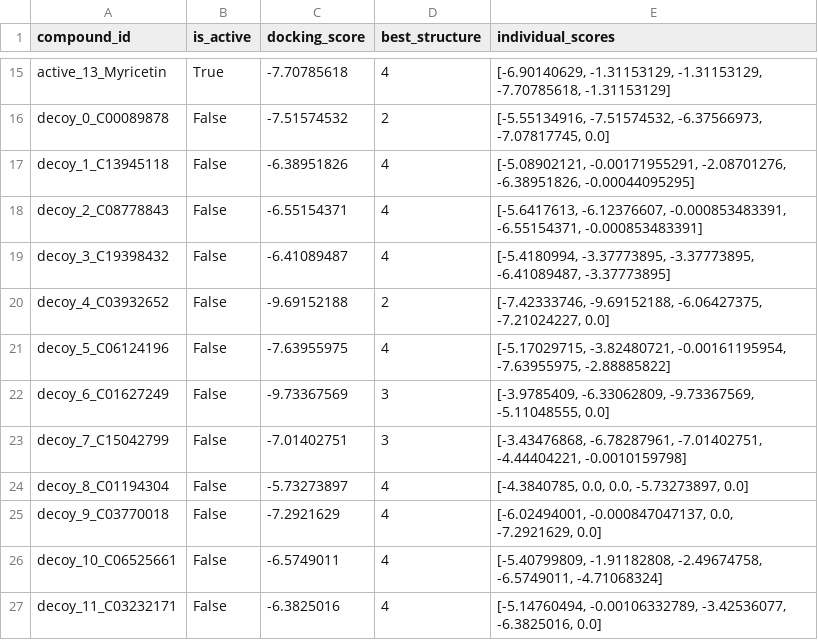
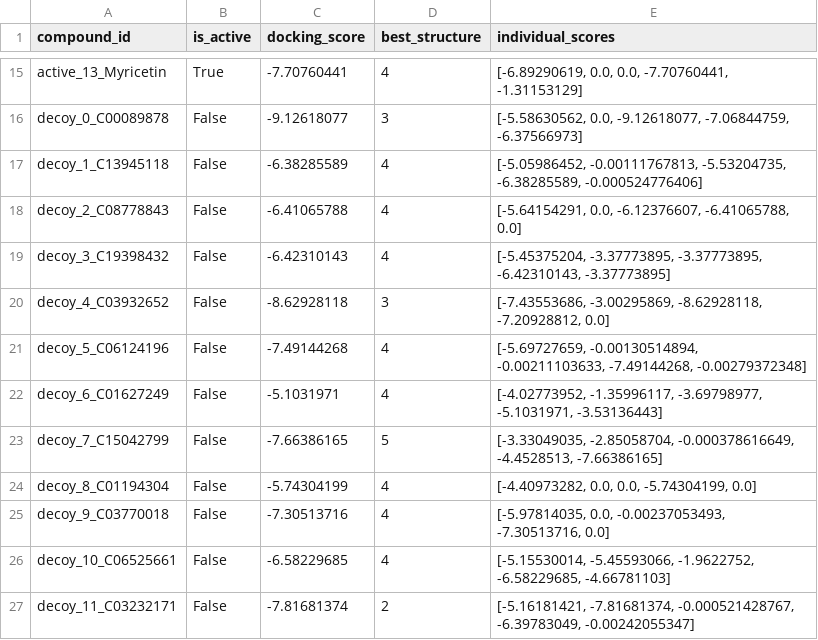
Before and after one commit to gkoorsen/DockMate-VS, a CSV file: results/mpro_ensemble_validation/ensemble_results.csv, drawn as a sheet; only a part is shown, gaps mark what is left out; the diff covers the shown part only; the diff names each change by its address in the sheet, - before the commit and + after, or states it on an @@ line.

```diff
--- a/results/mpro_ensemble_validation/ensemble_results.csv
+++ b/results/mpro_ensemble_validation/ensemble_results.csv
-C15 (docking_score): -7.70785618
+C15 (docking_score): -7.70760441
-E15 (individual_scores): [-6.90140629, -1.31153129, -1.31153129, -7.70785618, -1.31153129]
+E15 (individual_scores): [-6.89290619, 0.0, 0.0, -7.70760441, -1.31153129]
-C16 (docking_score): -7.51574532
+C16 (docking_score): -9.12618077
-D16 (best_structure): 2
+D16 (best_structure): 3
-E16 (individual_scores): [-5.55134916, -7.51574532, -6.37566973, -7.07817745, 0.0]
+E16 (individual_scores): [-5.58630562, 0.0, -9.12618077, -7.06844759, -6.37566973]
-C17 (docking_score): -6.38951826
+C17 (docking_score): -6.38285589
-E17 (individual_scores): [-5.08902121, -0.00171955291, -2.08701276, -6.38951826, -0.00044095295]
+E17 (individual_scores): [-5.05986452, -0.00111767813, -5.53204735, -6.38285589, -0.000524776406]
-C18 (docking_score): -6.55154371
+C18 (docking_score): -6.41065788
-E18 (individual_scores): [-5.6417613, -6.12376607, -0.000853483391, -6.55154371, -0.000853483391]
+E18 (individual_scores): [-5.64154291, 0.0, -6.12376607, -6.41065788, 0.0]
-C19 (docking_score): -6.41089487
+C19 (docking_score): -6.42310143
-E19 (individual_scores): [-5.4180994, -3.37773895, -3.37773895, -6.41089487, -3.37773895]
+E19 (individual_scores): [-5.45375204, -3.37773895, -3.37773895, -6.42310143, -3.37773895]
-C20 (docking_score): -9.69152188
+C20 (docking_score): -8.62928118
-D20 (best_structure): 2
+D20 (best_structure): 3
-E20 (individual_scores): [-7.42333746, -9.69152188, -6.06427375, -7.21024227, 0.0]
+E20 (individual_scores): [-7.43553686, -3.00295869, -8.62928118, -7.20928812, 0.0]
-C21 (docking_score): -7.63955975
+C21 (docking_score): -7.49144268
-E21 (individual_scores): [-5.17029715, -3.82480721, -0.00161195954, -7.63955975, -2.88885822]
+E21 (individual_scores): [-5.69727659, -0.00130514894, -0.00211103633, -7.49144268, -0.00279372348]
-C22 (docking_score): -9.73367569
+C22 (docking_score): -5.1031971
-D22 (best_structure): 3
+D22 (best_structure): 4
-E22 (individual_scores): [-3.9785409, -6.33062809, -9.73367569, -5.11048555, 0.0]
+E22 (individual_scores): [-4.02773952, -1.35996117, -3.69798977, -5.1031971, -3.53136443]
-C23 (docking_score): -7.01402751
+C23 (docking_score): -7.66386165
-D23 (best_structure): 3
+D23 (best_structure): 5
-E23 (individual_scores): [-3.43476868, -6.78287961, -7.01402751, -4.44404221, -0.0010159798]
+E23 (individual_scores): [-3.33049035, -2.85058704, -0.000378616649, -4.4528513, -7.66386165]
-C24 (docking_score): -5.73273897
+C24 (docking_score): -5.74304199
-E24 (individual_scores): [-4.3840785, 0.0, 0.0, -5.73273897, 0.0]
+E24 (individual_scores): [-4.40973282, 0.0, 0.0, -5.74304199, 0.0]
-C25 (docking_score): -7.2921629
+C25 (docking_score): -7.30513716
-E25 (individual_scores): [-6.02494001, -0.000847047137, 0.0, -7.2921629, 0.0]
+E25 (individual_scores): [-5.97814035, 0.0, -0.00237053493, -7.30513716, 0.0]
-C26 (docking_score): -6.5749011
+C26 (docking_score): -6.58229685
-E26 (individual_scores): [-5.40799809, -1.91182808, -2.49674758, -6.5749011, -4.71068324]
+E26 (individual_scores): [-5.15530014, -5.45593066, -1.9622752, -6.58229685, -4.66781103]
-C27 (docking_score): -6.3825016
+C27 (docking_score): -7.81681374
-D27 (best_structure): 4
+D27 (best_structure): 2
-E27 (individual_scores): [-5.14760494, -0.00106332789, -3.42536077, -6.3825016, 0.0]
+E27 (individual_scores): [-5.16181421, -7.81681374, -0.000521428767, -6.39783049, -0.00242055347]
```
Also changed, not shown: 36 edited cells elsewhere in this file, results/mpro_ensemble_validation/single_results.csv, 21 other files.
